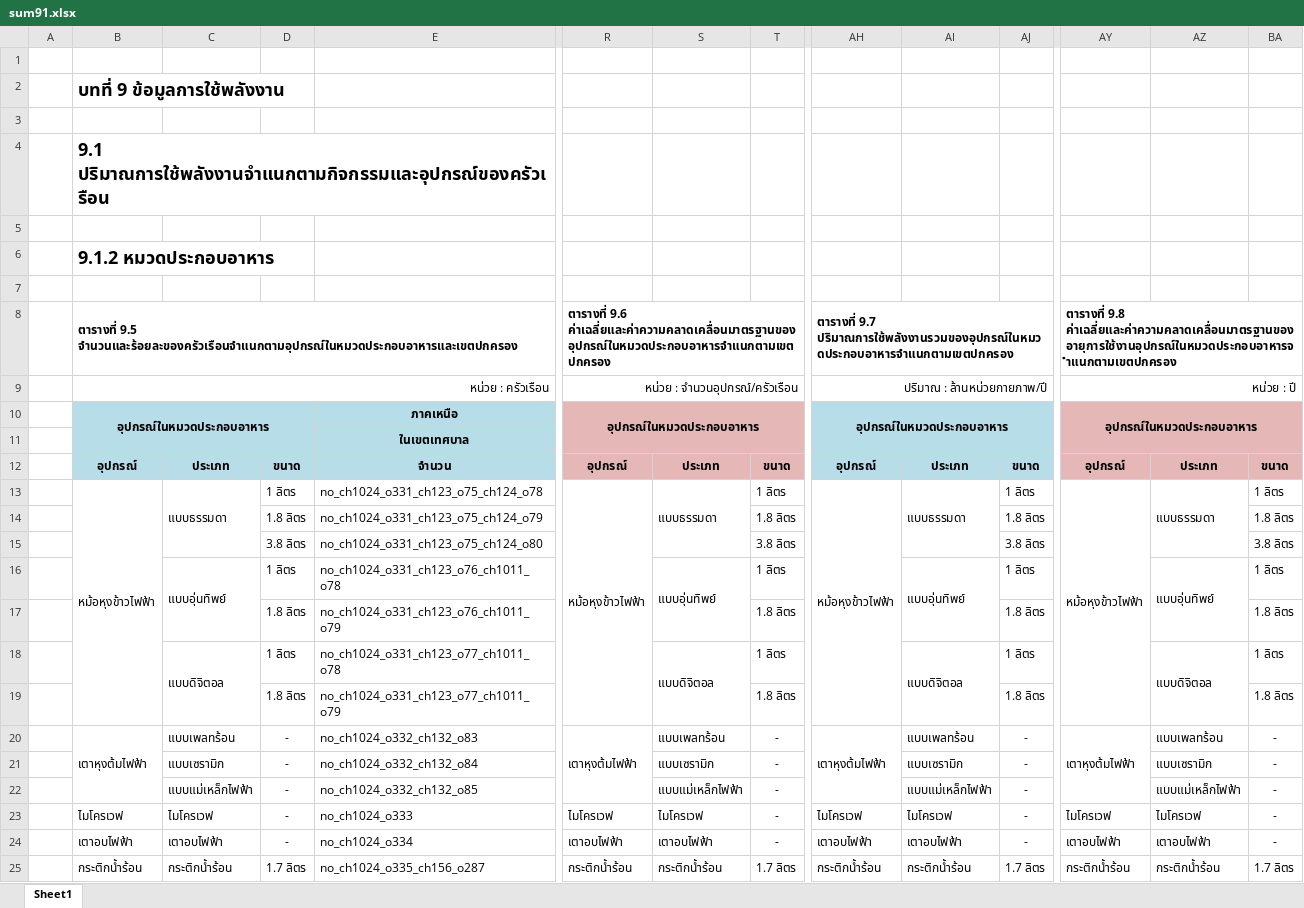
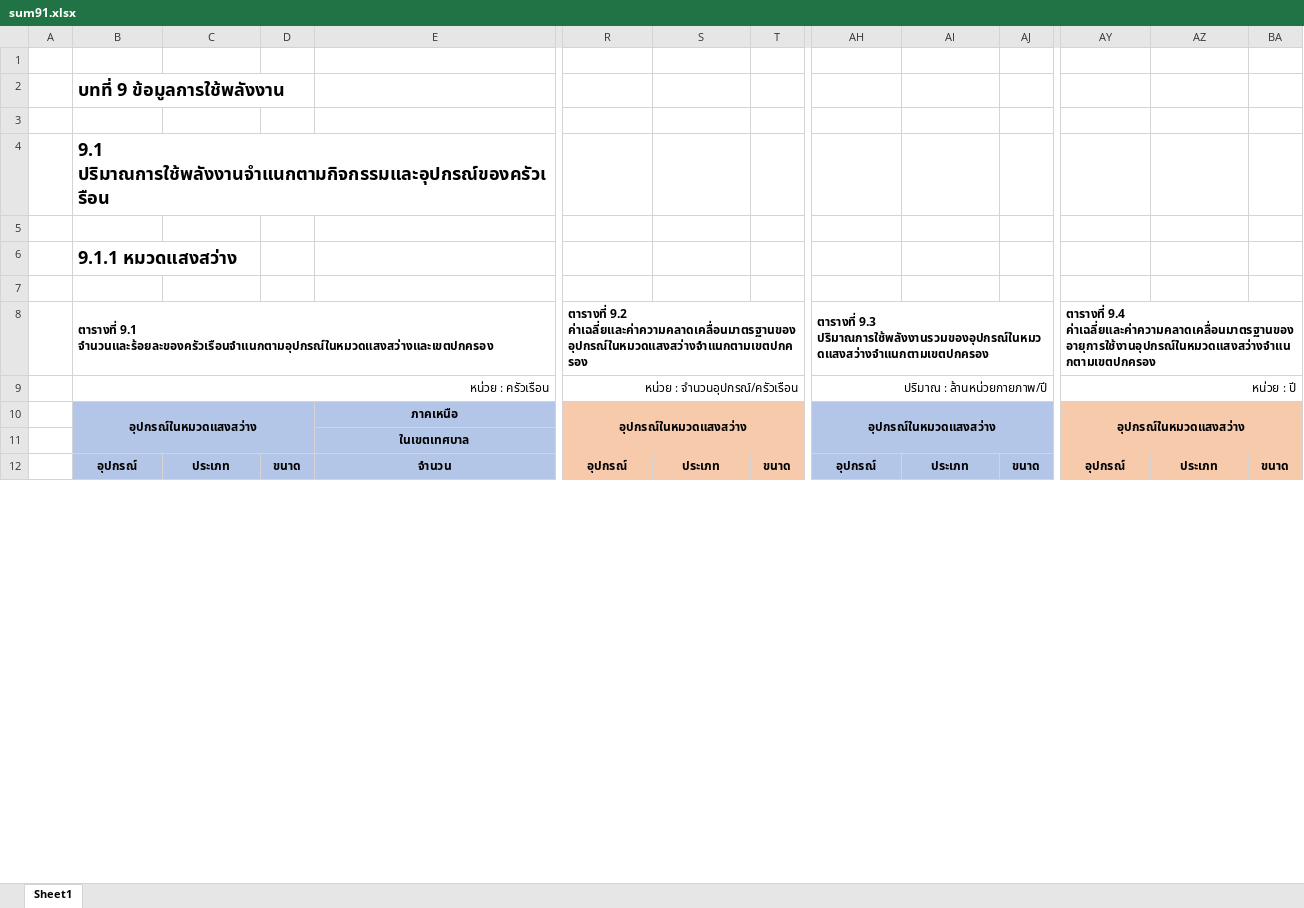
Before and after one commit to siwaphol/survey, an Excel workbook: storage/excel/sum91.xlsx, sheet Sheet1, drawn as a sheet; only a part is shown, gaps mark what is left out; values as stored, in another font and other column widths than the file's, no borders; removed rows and columns are numbered as before the commit, all else as after; rows hold the shown columns only; the diff covers the shown part only; the diff names each change by its address in the sheet, - before the commit and + after, or states it on an @@ line.

```diff
--- a/storage/excel/sum91.xlsx (sheet Sheet1)
+++ b/storage/excel/sum91.xlsx (sheet Sheet1)
-B6: 9.1.2 หมวดประกอบอาหาร
+B6: 9.1.1 หมวดแสงสว่าง
-B8: ตารางที่ 9.5 จำนวนและร้อยละของครัวเรือนจำแนกตามอุปกรณ์ในหมวดประกอบอาหารและเขตปกครอง
+B8: ตารางที่ 9.1 จำนวนและร้อยละของครัวเรือนจำแนกตามอุปกรณ์ในหมวดแสงสว่างและเขตปกครอง
-R8: ตารางที่ 9.6 ค่าเฉลี่ยและค่าความคลาดเคลื่อนมาตรฐานของอุปกรณ์ในหมวดประกอบอาหารจำแนกตามเขตปกครอง
+R8: ตารางที่ 9.2 ค่าเฉลี่ยและค่าความคลาดเคลื่อนมาตรฐานของอุปกรณ์ในหมวดแสงสว่างจำแนกตามเขตปกครอง
-AH8: ตารางที่ 9.7 ปริมาณการใช้พลังงานรวมของอุปกรณ์ในหมวดประกอบอาหารจำแนกตามเขตปกครอง
+AH8: ตารางที่ 9.3 ปริมาณการใช้พลังงานรวมของอุปกรณ์ในหมวดแสงสว่างจำแนกตามเขตปกครอง
-AY8: ตารางที่ 9.8 ค่าเฉลี่ยและค่าความคลาดเคลื่อนมาตรฐานของอายุการใช้งานอุปกรณ์ในหมวดประกอบอาหารจำแนกตามเขตปกครอง
+AY8: ตารางที่ 9.4 ค่าเฉลี่ยและค่าความคลาดเคลื่อนมาตรฐานของอายุการใช้งานอุปกรณ์ในหมวดแสงสว่างจำแนกตามเขตปกครอง
-B10: อุปกรณ์ในหมวดประกอบอาหาร
+B10: อุปกรณ์ในหมวดแสงสว่าง
-R10: อุปกรณ์ในหมวดประกอบอาหาร
+R10: อุปกรณ์ในหมวดแสงสว่าง
-AH10: อุปกรณ์ในหมวดประกอบอาหาร
+AH10: อุปกรณ์ในหมวดแสงสว่าง
-AY10: อุปกรณ์ในหมวดประกอบอาหาร
+AY10: อุปกรณ์ในหมวดแสงสว่าง
-row 13:  | หม้อหุงข้าวไฟฟ้า | แบบธรรมดา | 1 ลิตร | no_ch1024_o331_ch123_o75_ch124_o78 | หม้อหุงข้าวไฟฟ้า | แบบธรรมดา | 1 ลิตร | หม้อหุงข้าวไฟฟ้า | แบบธรรมดา | 1 ลิตร | หม้อหุงข้าวไฟฟ้า | แบบธรรมดา | 1 ลิตร
-row 14:  |  |  | 1.8 ลิตร | no_ch1024_o331_ch123_o75_ch124_o79 |  |  | 1.8 ลิตร |  |  | 1.8 ลิตร |  |  | 1.8 ลิตร
-row 15:  |  |  | 3.8 ลิตร | no_ch1024_o331_ch123_o75_ch124_o80 |  |  | 3.8 ลิตร |  |  | 3.8 ลิตร |  |  | 3.8 ลิตร
-row 16:  |  | แบบอุ่นทิพย์ | 1 ลิตร | no_ch1024_o331_ch123_o76_ch1011_o78 |  | แบบอุ่นทิพย์ | 1 ลิตร |  | แบบอุ่นทิพย์ | 1 ลิตร |  | แบบอุ่นทิพย์ | 1 ลิตร
-row 17:  |  |  | 1.8 ลิตร | no_ch1024_o331_ch123_o76_ch1011_o79 |  |  | 1.8 ลิตร |  |  | 1.8 ลิตร |  |  | 1.8 ลิตร
-row 18:  |  | แบบดิจิตอล | 1 ลิตร | no_ch1024_o331_ch123_o77_ch1011_o78 |  | แบบดิจิตอล | 1 ลิตร |  | แบบดิจิตอล | 1 ลิตร |  | แบบดิจิตอล | 1 ลิตร
-row 19:  |  |  | 1.8 ลิตร | no_ch1024_o331_ch123_o77_ch1011_o79 |  |  | 1.8 ลิตร |  |  | 1.8 ลิตร |  |  | 1.8 ลิตร
-row 20:  | เตาหุงต้มไฟฟ้า | แบบเพลทร้อน | - | no_ch1024_o332_ch132_o83 | เตาหุงต้มไฟฟ้า | แบบเพลทร้อน | - | เตาหุงต้มไฟฟ้า | แบบเพลทร้อน | - | เตาหุงต้มไฟฟ้า | แบบเพลทร้อน | -
-row 21:  |  | แบบเซรามิก | - | no_ch1024_o332_ch132_o84 |  | แบบเซรามิก | - |  | แบบเซรามิก | - |  | แบบเซรามิก | -
-row 22:  |  | แบบแม่เหล็กไฟฟ้า | - | no_ch1024_o332_ch132_o85 |  | แบบแม่เหล็กไฟฟ้า | - |  | แบบแม่เหล็กไฟฟ้า | - |  | แบบแม่เหล็กไฟฟ้า | -
-row 23:  | ไมโครเวฟ | ไมโครเวฟ | - | no_ch1024_o333 | ไมโครเวฟ | ไมโครเวฟ | - | ไมโครเวฟ | ไมโครเวฟ | - | ไมโครเวฟ | ไมโครเวฟ | -
-row 24:  | เตาอบไฟฟ้า | เตาอบไฟฟ้า | - | no_ch1024_o334 | เตาอบไฟฟ้า | เตาอบไฟฟ้า | - | เตาอบไฟฟ้า | เตาอบไฟฟ้า | - | เตาอบไฟฟ้า | เตาอบไฟฟ้า | -
-row 25:  | กระติกน้ำร้อน | กระติกน้ำร้อน | 1.7 ลิตร | no_ch1024_o335_ch156_o287 | กระติกน้ำร้อน | กระติกน้ำร้อน | 1.7 ลิตร | กระติกน้ำร้อน | กระติกน้ำร้อน | 1.7 ลิตร | กระติกน้ำร้อน | กระติกน้ำร้อน | 1.7 ลิตร
```
Also changed, not shown: 12 added rows, 36 removed rows and cell formats elsewhere in this sheet, storage/excel/sum92.xlsx, 4 other files.
